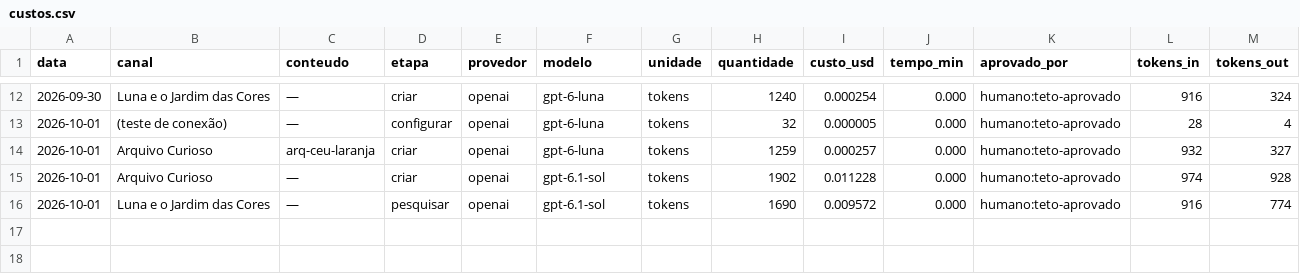
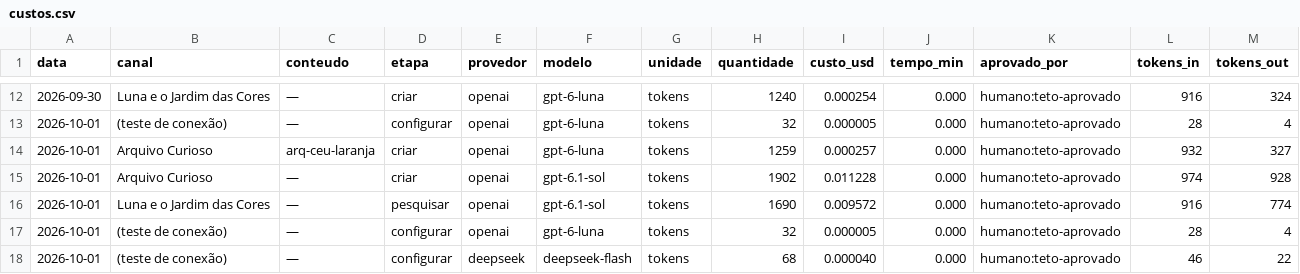
Before and after one commit to donclaudito/rebeca, a CSV file: .rebeca/custos.csv, drawn as a sheet; only a part is shown, gaps mark what is left out; rows hold the shown columns only; the diff names each change by its address in the sheet, - before the commit and + after, or states it on an @@ line.

Commit message:
﻿registro(custo): testes de conexao reais do dono (openai e deepseek)
Duas linhas de custo REAL do uso da tela pelo dono do produto, apos a correcao do
"Testar conexao": openai/gpt-6-luna (US$ 0,000005) e deepseek/deepseek-flash
(US$ 0,000040, 46 tokens de entrada e 22 de saida) — o teste com a chave colada na
tela passou a funcionar, que era o defeito relatado ("colei a API e nada").

```diff
--- a/.rebeca/custos.csv
+++ b/.rebeca/custos.csv
+row 17: 2026-10-01 | (teste de conexão) | — | configurar | openai | gpt-6-luna | tokens | 32 | 0.000005 | 0.000 | humano:teto-aprovado | 28 | 4
+row 18: 2026-10-01 | (teste de conexão) | — | configurar | deepseek | deepseek-flash | tokens | 68 | 0.000040 | 0.000 | humano:teto-aprovado | 46 | 22
```
